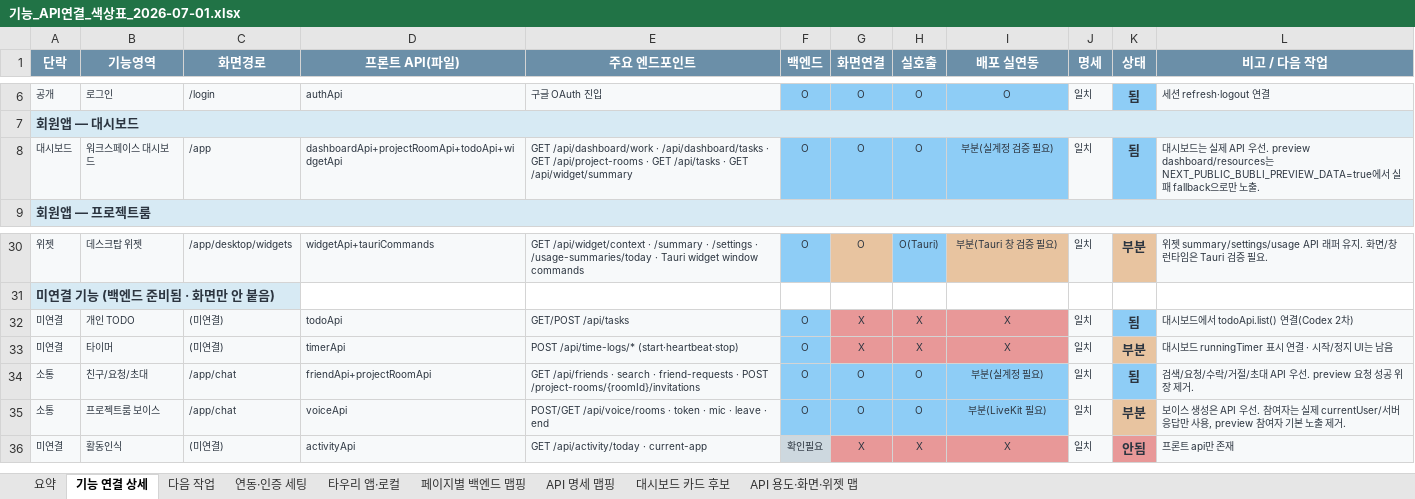
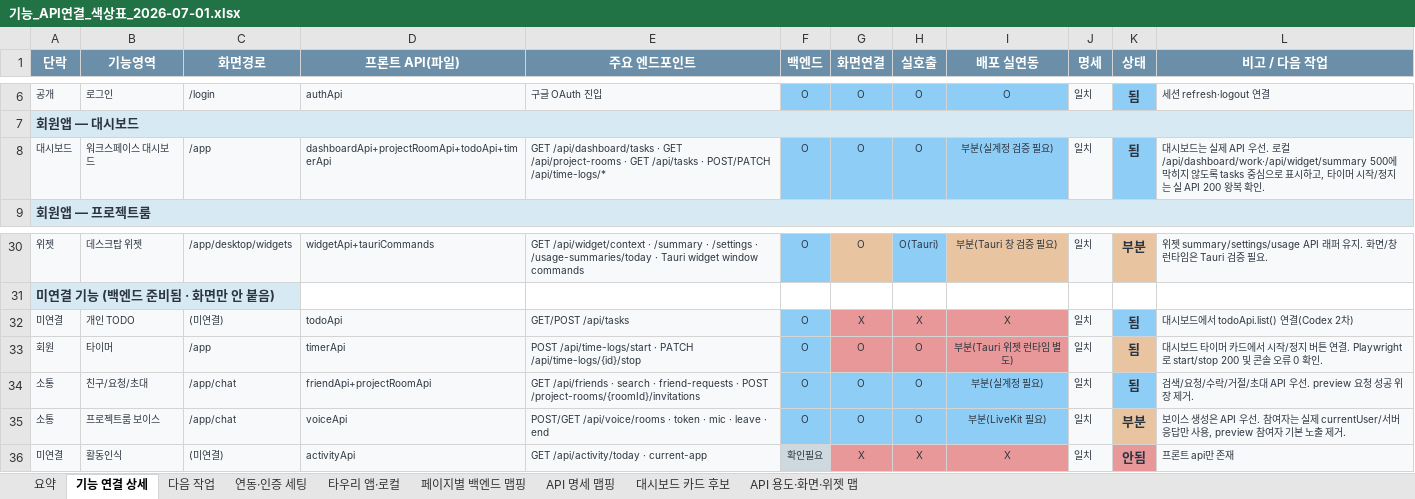
Before and after one commit to kosta-dev-sjh/bubli-frontend, an Excel workbook: docs/기능_API연결_색상표_2026-07-01.xlsx, sheet 기능 연결 상세, drawn as a sheet; only a part is shown, gaps mark what is left out; values as stored, in another font and other column widths than the file's, no borders; the diff names each change by its address in the sheet, - before the commit and + after, or states it on an @@ line.

```diff
--- a/docs/기능_API연결_색상표_2026-07-01.xlsx (sheet 기능 연결 상세)
+++ b/docs/기능_API연결_색상표_2026-07-01.xlsx (sheet 기능 연결 상세)
-D8 (프론트 API(파일)): dashboardApi+projectRoomApi+todoApi+widgetApi
+D8 (프론트 API(파일)): dashboardApi+projectRoomApi+todoApi+timerApi
-E8 (주요 엔드포인트): GET /api/dashboard/work · /api/dashboard/tasks · GET /api/project-rooms · GET /api/tasks · GET /api/widget/summary
+E8 (주요 엔드포인트): GET /api/dashboard/tasks · GET /api/project-rooms · GET /api/tasks · POST/PATCH /api/time-logs/*
-L8 (비고 / 다음 작업): …선. preview dashboard/resources는 NEXT_PUBLIC_BUBLI_PREVIEW_DATA=true에서 실패 fallback으로만 노출.
+L8 (비고 / 다음 작업): …선. 로컬 /api/dashboard/work·/api/widget/summary 500에 막히지 않도록 tasks 중심으로 표시하고, 타이머 시작/정지는 실 API 200 왕복 확인.
-A33 (단락): 미연결
+A33 (단락): 회원
-C33 (화면경로): (미연결)
+C33 (화면경로): /app
-E33 (주요 엔드포인트): POST /api/time-logs/* (start·heartbeat·stop)
+E33 (주요 엔드포인트): POST /api/time-logs/start · PATCH /api/time-logs/{id}/stop
-G33 (화면연결): X
+G33 (화면연결): O
-H33 (실호출): X
+H33 (실호출): O
-I33 (배포 실연동): X
+I33 (배포 실연동): 부분(Tauri 위젯 런타임 별도)
-K33 (상태): 부분
+K33 (상태): 됨
-L33 (비고 / 다음 작업): …시보드 runningTimer 표시 연결 · 시작/정지 UI는 남음
+L33 (비고 / 다음 작업): …시보드 타이머 카드에서 시작/정지 버튼 연결. Playwright로 start/stop 200 및 콘솔 오류 0 확인.
```
Also changed, not shown: sheet 페이지별 백엔드 맵핑, sheet API 용도·화면·위젯 맵, sheet 요약, 3 other files.
